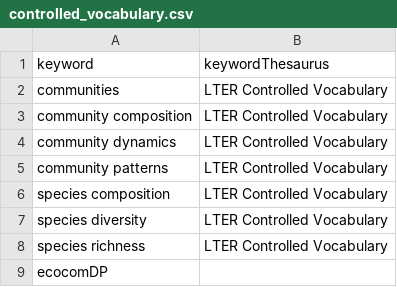
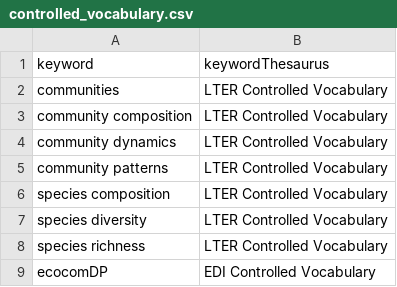
Before and after one commit to EDIorg/ecocomDP, a CSV file: inst/controlled_vocabulary.csv, drawn as a sheet.

Commit message:
Add EDI Thesaurus

```diff
--- a/inst/controlled_vocabulary.csv
+++ b/inst/controlled_vocabulary.csv
@@ -8,2 +8,2 @@ species diversity,LTER Controlled Vocabulary
 species richness,LTER Controlled Vocabulary
-ecocomDP,
+ecocomDP,EDI Controlled Vocabulary
```
Also changed, not shown: 1 other file.
